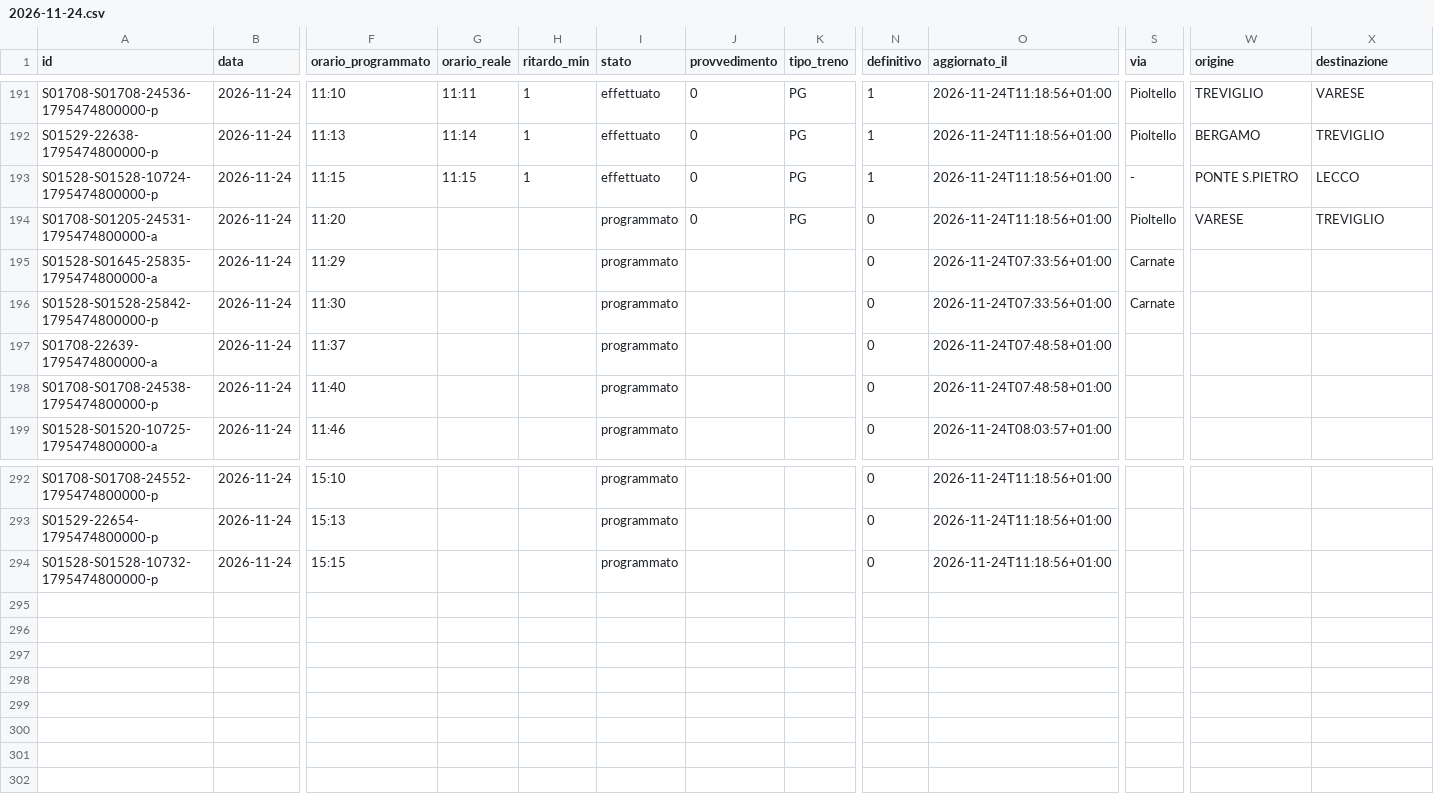
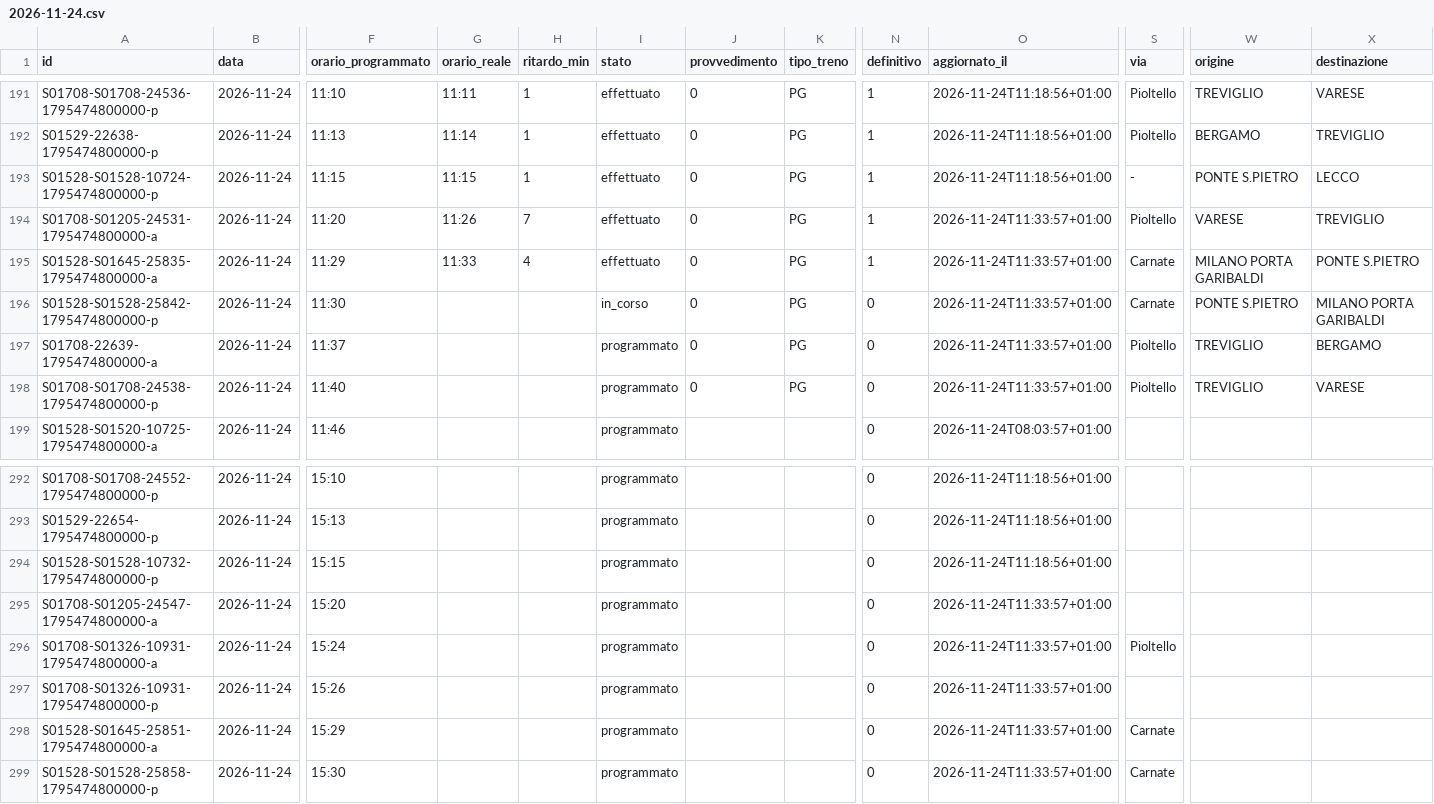
Before and after one commit to lucabonzanni/monitor-treni-bergamo, a CSV file: docs/dati/corse/2026-11-24.csv, drawn as a sheet; only a part is shown, gaps mark what is left out; rows hold the shown columns only; the diff names each change by its address in the sheet, - before the commit and + after, or states it on an @@ line.

```diff
--- a/docs/dati/corse/2026-11-24.csv
+++ b/docs/dati/corse/2026-11-24.csv
-G194 (orario_reale): (empty)
+G194 (orario_reale): 11:26
-H194 (ritardo_min): (empty)
+H194 (ritardo_min): 7
-I194:I195 (stato): programmato
+I194:I195 (stato): effettuato
-N194:N195 (definitivo): 0
+N194:N195 (definitivo): 1
-O194 (aggiornato_il): 2026-11-24T11:18:56+01:00
+O194 (aggiornato_il): 2026-11-24T11:33:57+01:00
-G195 (orario_reale): (empty)
+G195 (orario_reale): 11:33
-H195 (ritardo_min): (empty)
+H195 (ritardo_min): 4
-J195:J198 (provvedimento): (empty)
+J195:J198 (provvedimento): 0
-K195:K198 (tipo_treno): (empty)
+K195:K198 (tipo_treno): PG
-O195:O196 (aggiornato_il): 2026-11-24T07:33:56+01:00
+O195:O196 (aggiornato_il): 2026-11-24T11:33:57+01:00
-W195 (origine): (empty)
+W195 (origine): MILANO PORTA GARIBALDI
-X195 (destinazione): (empty)
+X195 (destinazione): PONTE S.PIETRO
-I196 (stato): programmato
+I196 (stato): in_corso
-W196 (origine): (empty)
+W196 (origine): PONTE S.PIETRO
-X196 (destinazione): (empty)
+X196 (destinazione): MILANO PORTA GARIBALDI
-O197:O198 (aggiornato_il): 2026-11-24T07:48:58+01:00
+O197:O198 (aggiornato_il): 2026-11-24T11:33:57+01:00
-S197:S198 (via): (empty)
+S197:S198 (via): Pioltello
-W197:W198 (origine): (empty)
+W197:W198 (origine): TREVIGLIO
-X197 (destinazione): (empty)
+X197 (destinazione): BERGAMO
-X198 (destinazione): (empty)
+X198 (destinazione): VARESE
+row 295: S01708-S01205-24547-1795474800000-a | 2026-11-24 | 15:20 |  |  | programmato |  |  | 0 | 2026-11-24T11:33:57+01:00
+row 296: S01708-S01326-10931-1795474800000-a | 2026-11-24 | 15:24 |  |  | programmato |  |  | 0 | 2026-11-24T11:33:57+01:00 | Pioltello
+row 297: S01708-S01326-10931-1795474800000-p | 2026-11-24 | 15:26 |  |  | programmato |  |  | 0 | 2026-11-24T11:33:57+01:00
+row 298: S01528-S01645-25851-1795474800000-a | 2026-11-24 | 15:29 |  |  | programmato |  |  | 0 | 2026-11-24T11:33:57+01:00 | Carnate
+row 299: S01528-S01528-25858-1795474800000-p | 2026-11-24 | 15:30 |  |  | programmato |  |  | 0 | 2026-11-24T11:33:57+01:00 | Carnate
```
Also changed, not shown: docs/dati/corse_complete.csv, 2 other files.
